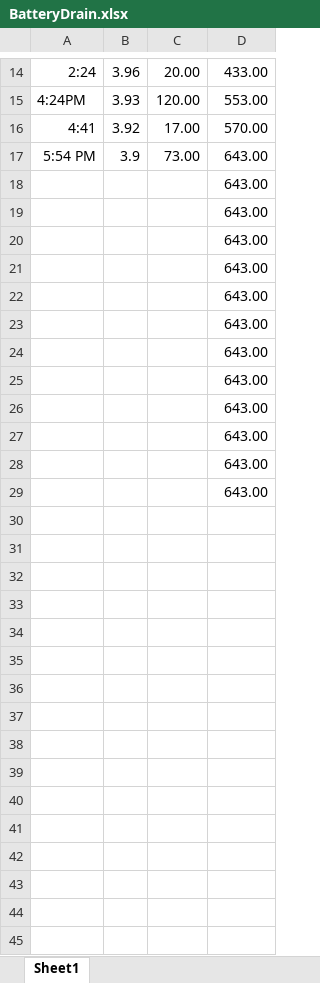
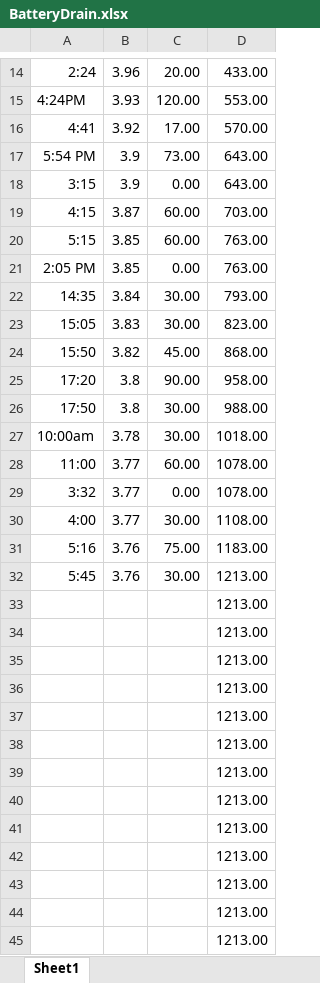
Before and after one commit to iamsurya/Thesis, an Excel workbook: BatteryDrain.xlsx, sheet Sheet1, drawn as a sheet; only a part is shown, gaps mark what is left out; values as stored, in another font and other column widths than the file's, no borders; addresses are those after the commit; the diff covers the shown part only; the diff names each change by its address in the sheet, - before the commit and + after, or states it on an @@ line.

```diff
--- a/BatteryDrain.xlsx (sheet Sheet1)
+++ b/BatteryDrain.xlsx (sheet Sheet1)
+row 18: 3:15 | 3.9 | 0.00 | 643.00
+row 19: 4:15 | 3.87 | 60.00 | 703.00
+row 20: 5:15 | 3.85 | 60.00 | 763.00
+row 21: 2:05 PM | 3.85 | 0.00 | 763.00
+row 22: 14:35 | 3.84 | 30.00 | 793.00
+row 23: 15:05 | 3.83 | 30.00 | 823.00
+row 24: 15:50 | 3.82 | 45.00 | 868.00
+row 25: 17:20 | 3.8 | 90.00 | 958.00
+row 26: 17:50 | 3.8 | 30.00 | 988.00
+row 27: 10:00am | 3.78 | 30.00 | 1018.00
+row 28: 11:00 | 3.77 | 60.00 | 1078.00
+row 29: 3:32 | 3.77 | 0.00 | 1078.00
+row 30: 4:00 | 3.77 | 30.00 | 1108.00
+row 31: 5:16 | 3.76 | 75.00 | 1183.00
+row 32: 5:45 | 3.76 | 30.00 | 1213.00
-D33:D44: 643.00
+D33:D44: 1213.00
+row 45:  |  |  | 1213.00
```
Also changed, not shown: 4 added rows elsewhere in this sheet, 20 other files.
